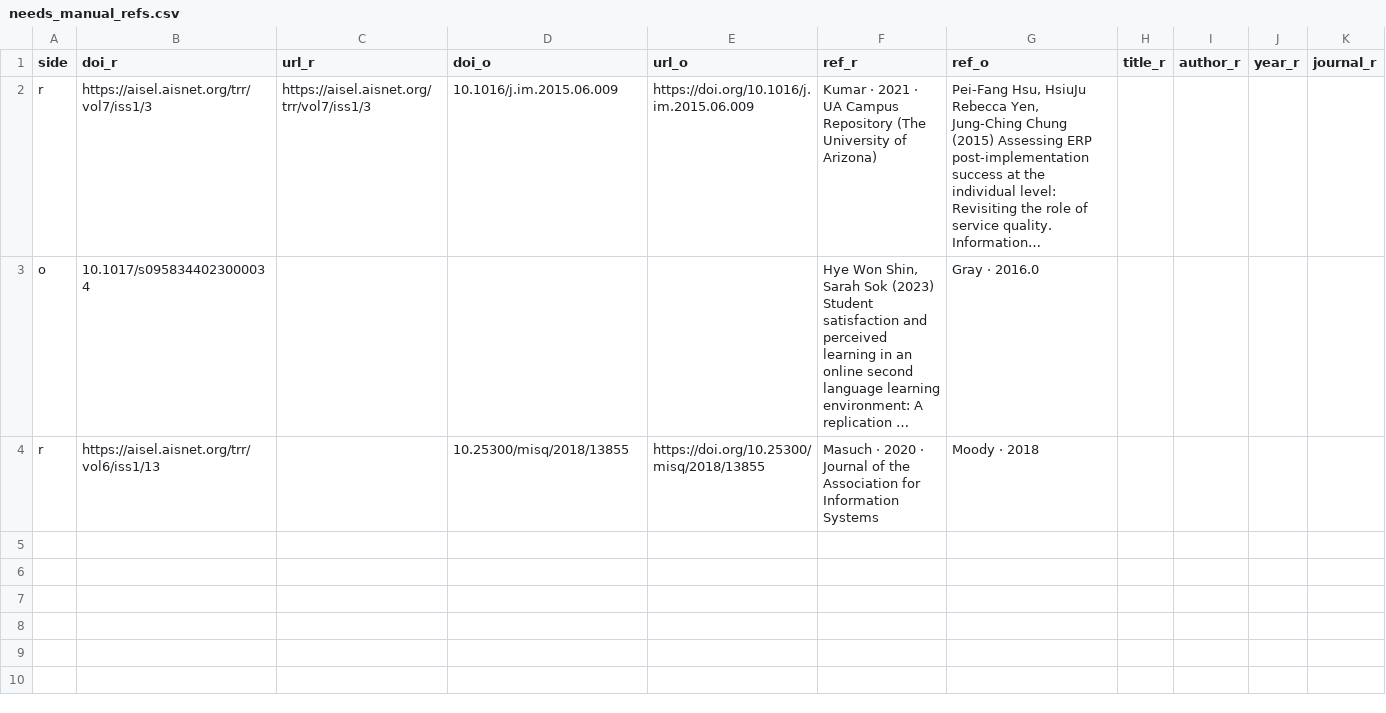
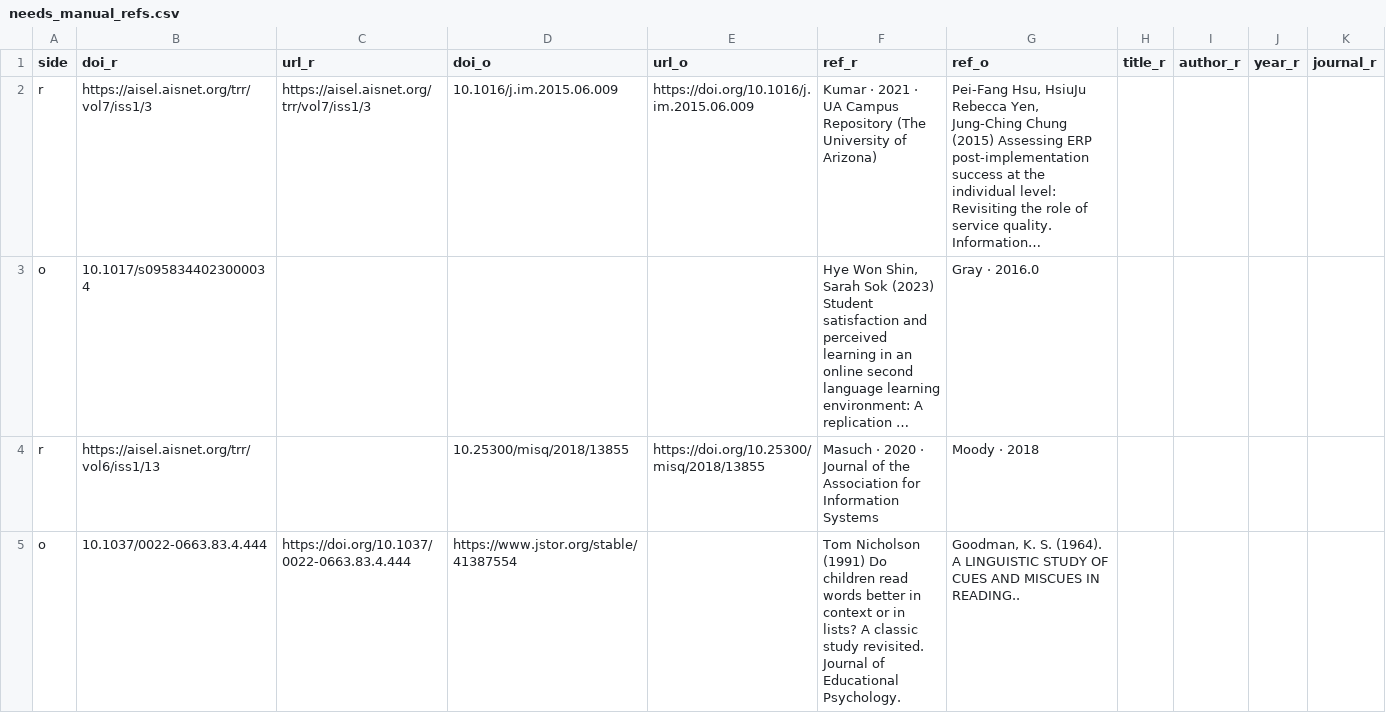
Before and after one commit to forrtproject/flora-validation, a CSV file: data/needs_manual_refs.csv, drawn as a sheet; long unchanged cells end in …; the diff names each change by its address in the sheet, - before the commit and + after, or states it on an @@ line.

```diff
--- a/data/needs_manual_refs.csv
+++ b/data/needs_manual_refs.csv
+row 5: o | 10.1037/0022-0663.83.4.444 | https://doi.org/10.1037/0022-0663.83.4.444 | https://www.jstor.org/stable/41387554 |  | Tom Nicholson (1991) Do children read words better in context or in lists? A classic study revisited. Journal of Educational Psychology. | Goodman, K. S. (1964). A LINGUISTIC STUDY OF CUES AND MISCUES IN READING..
```
Also changed, not shown: 2 other files.
